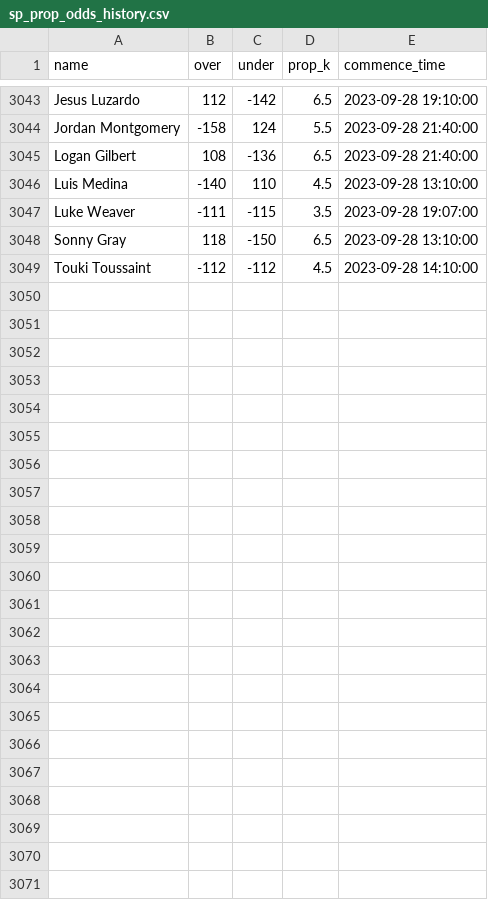
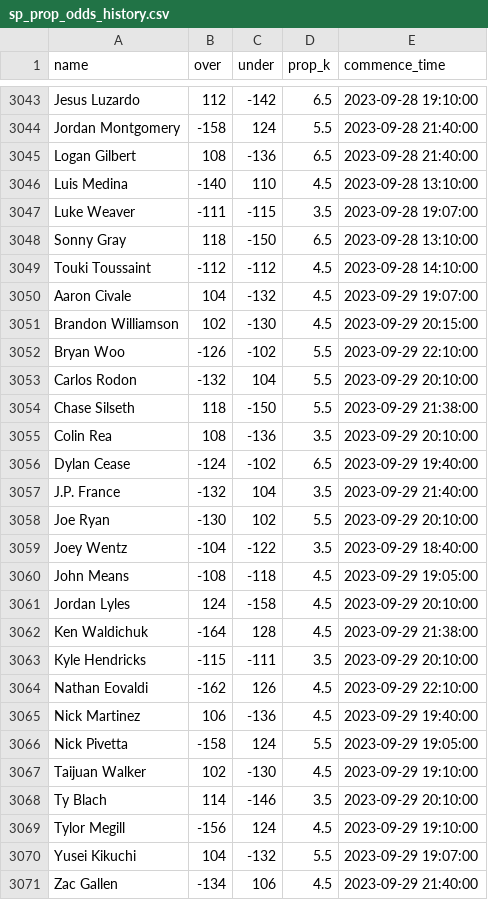
Before and after one commit to amaizehayes/sp-k-prediction-app, a CSV file: output/sp_prop_odds_history.csv, drawn as a sheet; only a part is shown, gaps mark what is left out; the diff names each change by its address in the sheet, - before the commit and + after, or states it on an @@ line.

```diff
--- a/output/sp_prop_odds_history.csv
+++ b/output/sp_prop_odds_history.csv
+row 3050: Aaron Civale | 104 | -132 | 4.5 | 2023-09-29 19:07:00
+row 3051: Brandon Williamson | 102 | -130 | 4.5 | 2023-09-29 20:15:00
+row 3052: Bryan Woo | -126 | -102 | 5.5 | 2023-09-29 22:10:00
+row 3053: Carlos Rodon | -132 | 104 | 5.5 | 2023-09-29 20:10:00
+row 3054: Chase Silseth | 118 | -150 | 5.5 | 2023-09-29 21:38:00
+row 3055: Colin Rea | 108 | -136 | 3.5 | 2023-09-29 20:10:00
+row 3056: Dylan Cease | -124 | -102 | 6.5 | 2023-09-29 19:40:00
+row 3057: J.P. France | -132 | 104 | 3.5 | 2023-09-29 21:40:00
+row 3058: Joe Ryan | -130 | 102 | 5.5 | 2023-09-29 20:10:00
+row 3059: Joey Wentz | -104 | -122 | 3.5 | 2023-09-29 18:40:00
+row 3060: John Means | -108 | -118 | 4.5 | 2023-09-29 19:05:00
+row 3061: Jordan Lyles | 124 | -158 | 4.5 | 2023-09-29 20:10:00
+row 3062: Ken Waldichuk | -164 | 128 | 4.5 | 2023-09-29 21:38:00
+row 3063: Kyle Hendricks | -115 | -111 | 3.5 | 2023-09-29 20:10:00
+row 3064: Nathan Eovaldi | -162 | 126 | 4.5 | 2023-09-29 22:10:00
+row 3065: Nick Martinez | 106 | -136 | 4.5 | 2023-09-29 19:40:00
+row 3066: Nick Pivetta | -158 | 124 | 5.5 | 2023-09-29 19:05:00
+row 3067: Taijuan Walker | 102 | -130 | 4.5 | 2023-09-29 19:10:00
+row 3068: Ty Blach | 114 | -146 | 3.5 | 2023-09-29 20:10:00
+row 3069: Tylor Megill | -156 | 124 | 4.5 | 2023-09-29 19:10:00
+row 3070: Yusei Kikuchi | 104 | -132 | 5.5 | 2023-09-29 19:07:00
+row 3071: Zac Gallen | -134 | 106 | 4.5 | 2023-09-29 21:40:00
```
Also changed, not shown: output/probable_starter_history.csv, output/sp_prop_odds_today.csv, 7 other files.
